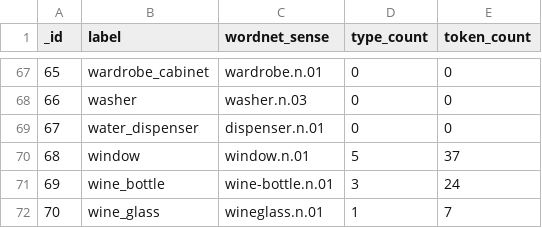
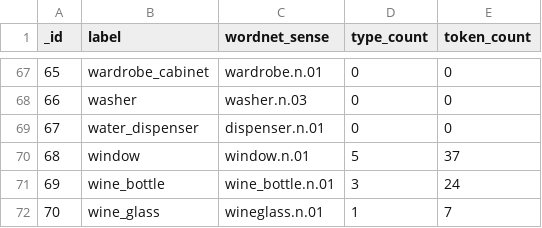
Before and after one commit to Frieso-Turkstra/PREQA, a CSV file: resources/classes.csv, drawn as a sheet; only a part is shown, gaps mark what is left out; the diff covers the shown part only.

```diff
--- a/resources/classes.csv
+++ b/resources/classes.csv
@@ -70,3 +70,3 @@ _id,label,wordnet_sense,type_count,token_count
 68,window,window.n.01,5,37
-69,wine_bottle,wine-bottle.n.01,3,24
+69,wine_bottle,wine_bottle.n.01,3,24
 70,wine_glass,wineglass.n.01,1,7
```
Also changed, not shown: 9 edited cells elsewhere in this file, resources/question_templates.csv, 8 other files.
